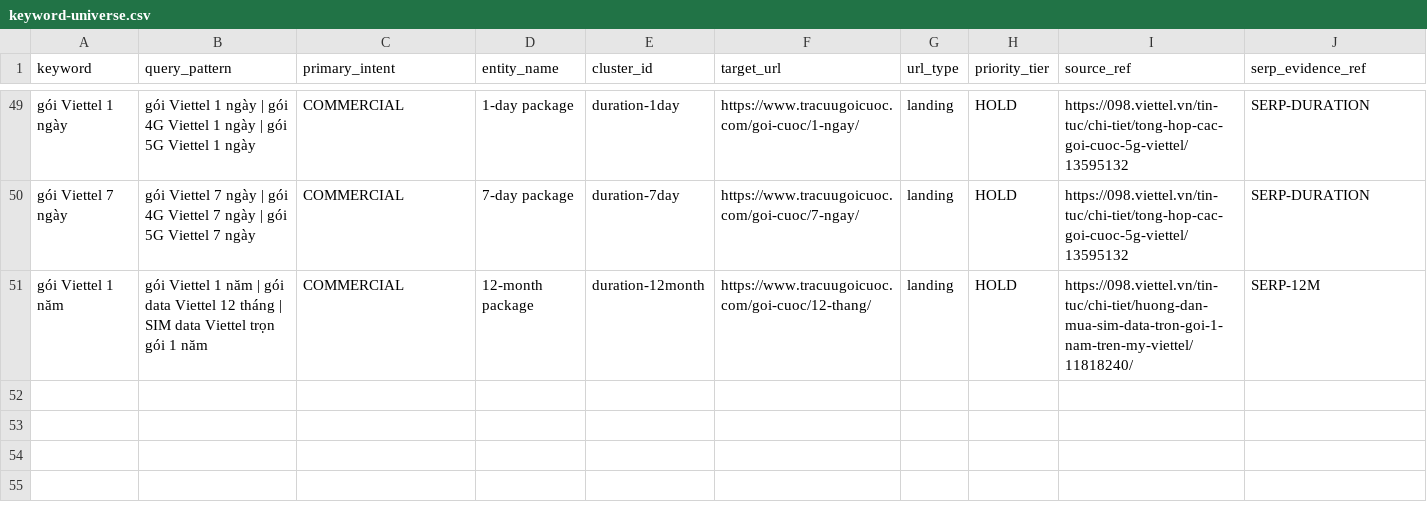
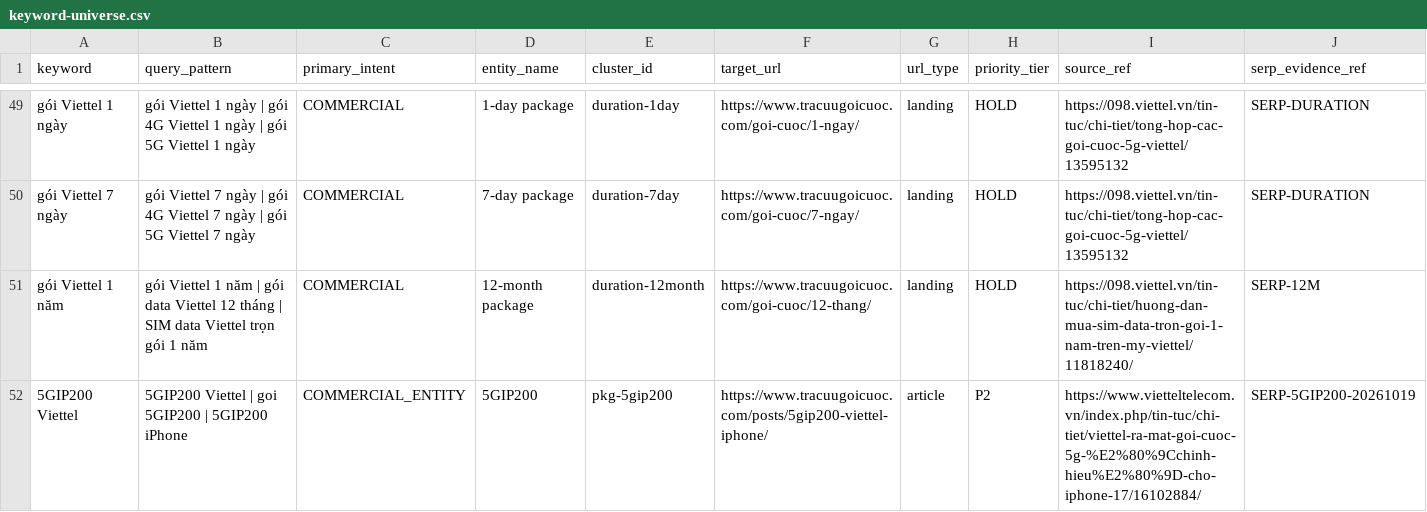
Before and after one commit to capquangfptminhlh/viet-9g, a CSV file: .website-os/evidence/keyword-universe.csv, drawn as a sheet; only a part is shown, gaps mark what is left out; rows hold the shown columns only; the diff names each change by its address in the sheet, - before the commit and + after, or states it on an @@ line.

Commit message:
SEO: publish sourced 5GIP200 Viettel iPhone guide (#141)
* seo: record 20:00 5GIP200 K0 evidence

* seo: add 5GIP200 package entity guide

* Add 5GIP200 article illustration

* seo: polish source-labeled 5GIP200 illustration

* seo: refresh 5GIP200 provenance and add original illustration

* seo: use 5GIP200 illustration as article thumbnail

* governance: refresh Website OS bootstrap source 2026-10-19

* k0: register 5GIP200 canonical ownership across keyword and scope maps

* seo: add 5GIP200 thumbnail to news listing

* Record editorial evidence pending verification

* test: begin article output verification

* docs: record live mobile template audit and outstanding editorial HTML blocker

* Implement actual built HTML and article asset checks

* Enforce built editorial HTML verification in CI

* Fix HTML gate to match actual article template region

* Record built HTML CI PASS while keeping unverified mobile HOLD

* fix(a11y): raise article navigation and contact targets to 48px

* test(editorial): verify provenance of actual Astro HTML and assets for Website OS gate

* fix(editorial): parse evidence fields safely and detect built sitemap

* docs(editorial): record fresh 390px mobile evidence and exact CI provenance without claiming PASS

* docs(editorial): record actual source, K0 and mobile verification blockers for Website OS

* chore(website-os): explicitly select governed editorial maintenance lane

* ci(editorial): verify copied build artifact provenance

* ci(website-os): run private central editorial enforcement fail closed and retain evidence

* docs(k0): record six official-source candidates and unresolved ownership at 20:00

* docs(k0): record 24 Oct official Viettel research and PR 141 release blockers

* docs(k0): record 20:00 Viettel source refresh and PR 141 fail-closed gates

* docs(k0): record 25 Oct Viettel source observations and fail-closed PR gates

* docs(seo): record live 404 and protected exact-head preview evidence

* docs(k0): record 25 Oct 13:00 Viettel sources and live release blockers

* docs(k0): reconcile live canonical owners and 20:00 Viettel evidence

* fix(evidence): deduplicate editorial YAML keys while preserving HOLD and mobile findings

* chore(seo): refresh Website OS source SHA and renamed repo pointer

* chore(seo): record actual observed_at for refreshed governance

* fix(ci): run project-local editorial checks without private repo token

```diff
--- a/.website-os/evidence/keyword-universe.csv
+++ b/.website-os/evidence/keyword-universe.csv
+row 52: 5GIP200 Viettel | 5GIP200 Viettel | goi 5GIP200 | 5GIP200 iPhone | COMMERCIAL_ENTITY | 5GIP200 | pkg-5gip200 | https://www.tracuugoicuoc.com/posts/5gip200-viettel-iphone/ | article | P2 | https://www.vietteltelecom.vn/index.php/tin-tuc/chi-tiet/viettel-ra-mat-goi-cuoc-5g-%E2%80%9Cchinh-hieu%E2%80%9D-cho-iphone-17/16102884/ | SERP-5GIP200-20261019
```
Also changed, not shown: .website-os/evidence/cannibalization-register.csv, .website-os/evidence/entity-topic-map.csv, 25 other files.
